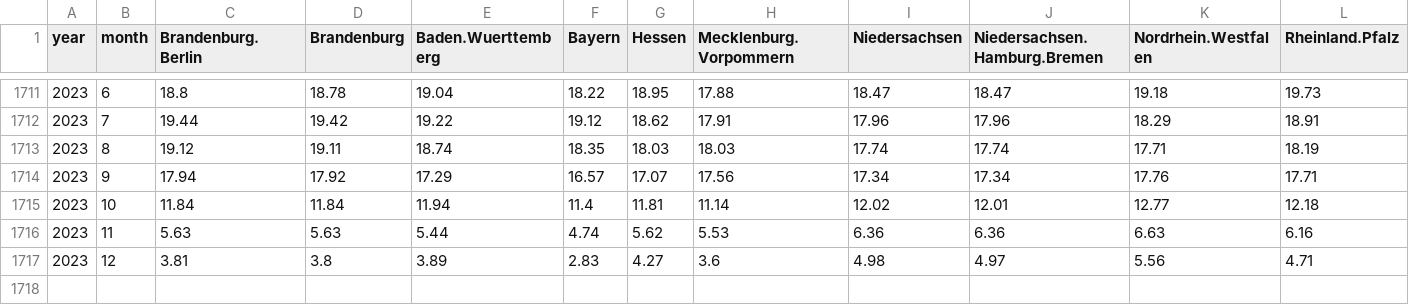
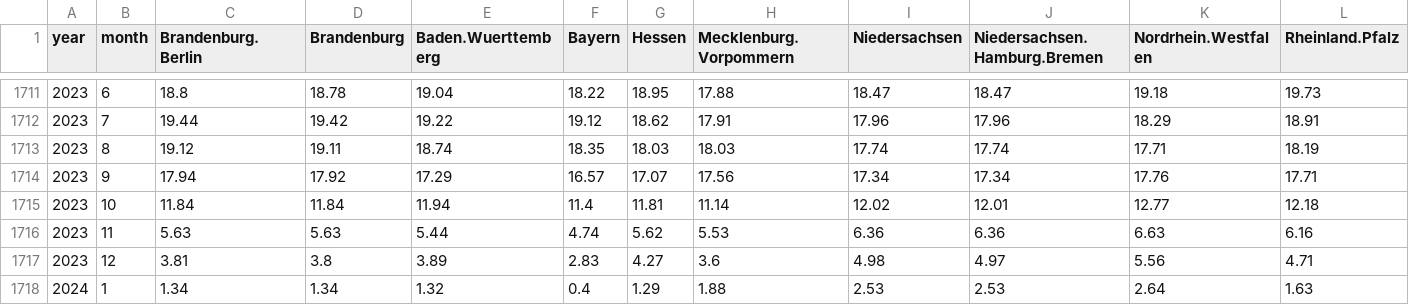
Before and after one commit to climdata/dwdTemperature, a CSV file: csv/monthly_temperature_de.csv, drawn as a sheet; only a part is shown, gaps mark what is left out; rows hold the shown columns only; the diff names each change by its address in the sheet, - before the commit and + after, or states it on an @@ line.

```diff
--- a/csv/monthly_temperature_de.csv
+++ b/csv/monthly_temperature_de.csv
+row 1718: 2024 | 1 | 1.34 | 1.34 | 1.32 | 0.4 | 1.29 | 1.88 | 2.53 | 2.53 | 2.64 | 1.63
```
Also changed, not shown: 2 other files.
